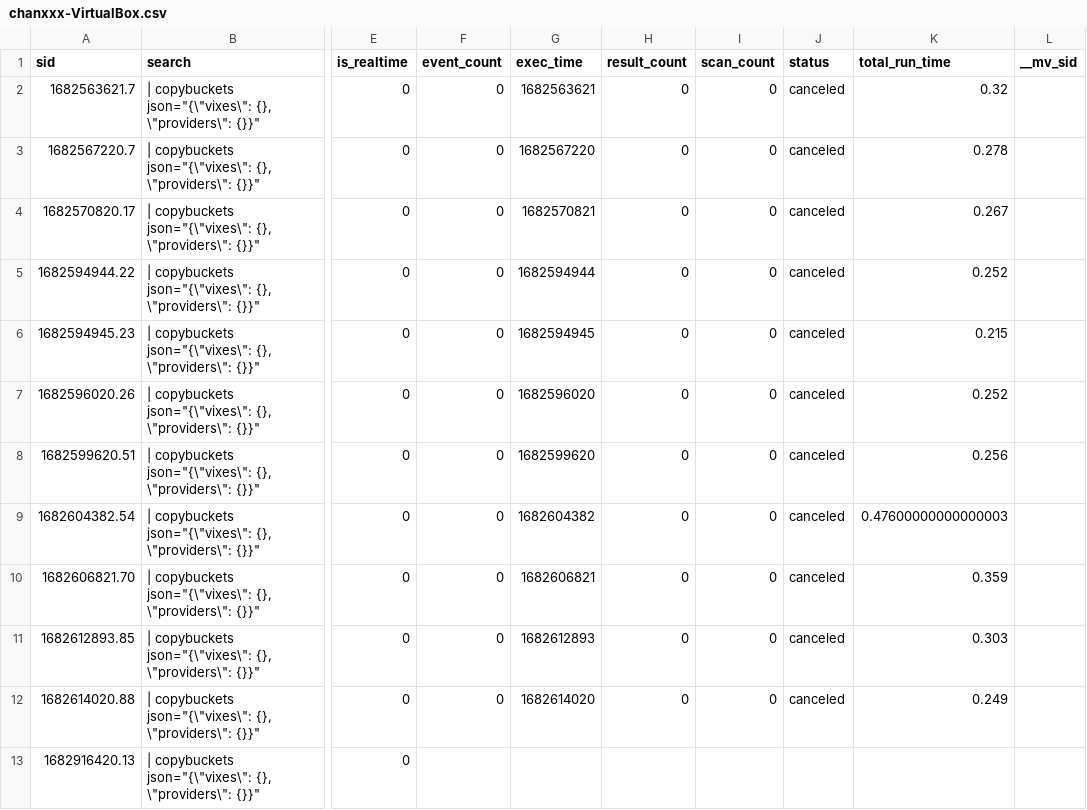
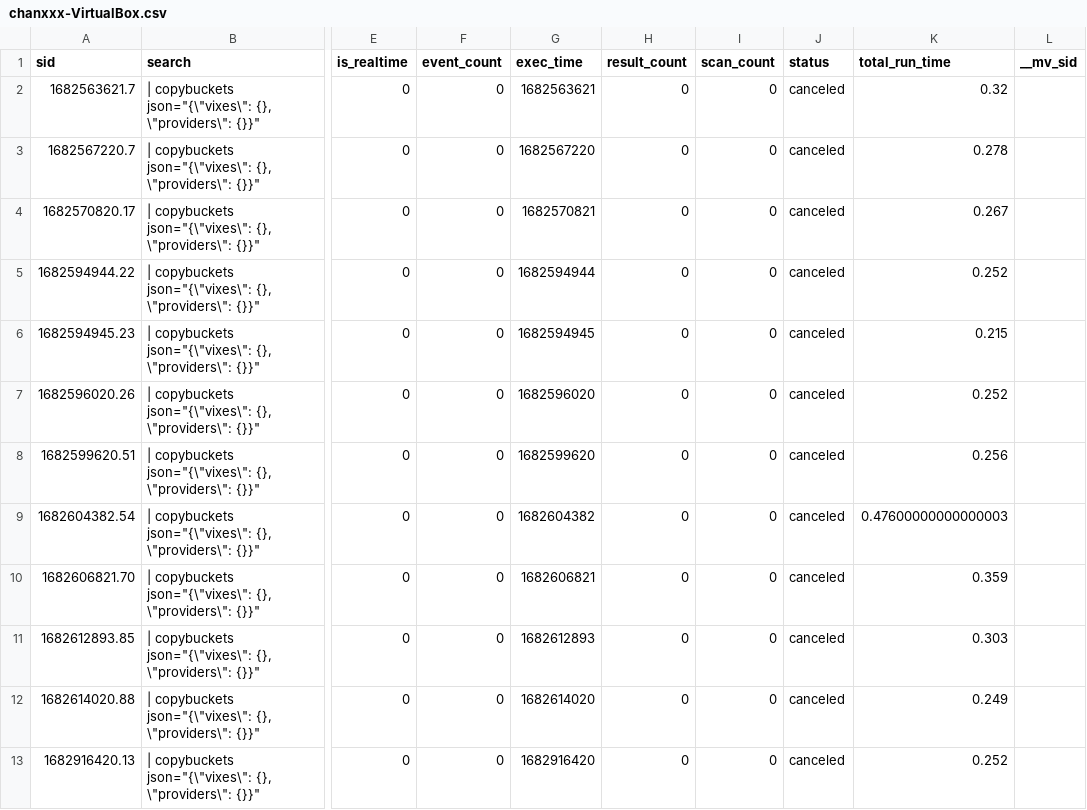
Before and after one commit to chanxxx1912/version_controll_splunk, a CSV file: users/splunk-system-user/splunk_archiver/history/chanxxx-VirtualBox.csv, drawn as a sheet; only a part is shown, gaps mark what is left out; the diff names each change by its address in the sheet, - before the commit and + after, or states it on an @@ line.

Commit message:
Auto: 217 MB,  1 file changed, 1 insertion(+), 1 deletion(-)

```diff
--- a/users/splunk-system-user/splunk_archiver/history/chanxxx-VirtualBox.csv
+++ b/users/splunk-system-user/splunk_archiver/history/chanxxx-VirtualBox.csv
-F13 (event_count): (empty)
+F13 (event_count): 0
-G13 (exec_time): (empty)
+G13 (exec_time): 1682916420
-H13 (result_count): (empty)
+H13 (result_count): 0
-I13 (scan_count): (empty)
+I13 (scan_count): 0
-J13 (status): (empty)
+J13 (status): canceled
-K13 (total_run_time): (empty)
+K13 (total_run_time): 0.252
```
